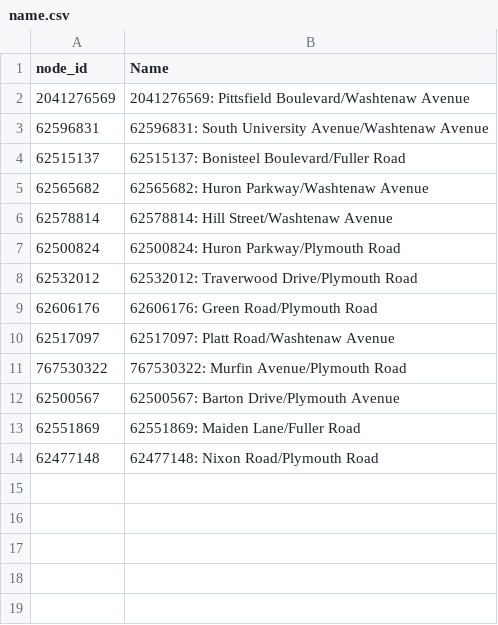
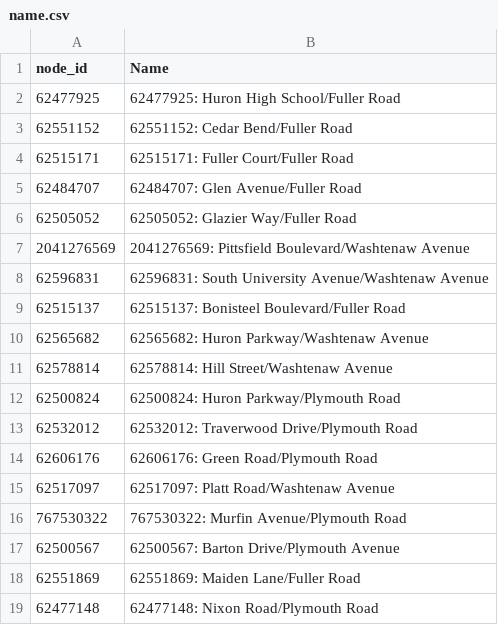
Before and after one commit to xingminw/generate-map-info, a CSV file: output/name.csv, drawn as a sheet; the diff names each change by its address in the sheet, - before the commit and + after, or states it on an @@ line.

```diff
--- a/output/name.csv
+++ b/output/name.csv
+row 2: 62477925 | 62477925: Huron High School/Fuller Road
+row 3: 62551152 | 62551152: Cedar Bend/Fuller Road
+row 4: 62515171 | 62515171: Fuller Court/Fuller Road
+row 5: 62484707 | 62484707: Glen Avenue/Fuller Road
+row 6: 62505052 | 62505052: Glazier Way/Fuller Road
```
Also changed, not shown: output/movements.csv, output/nodes.csv, 4 other files.
